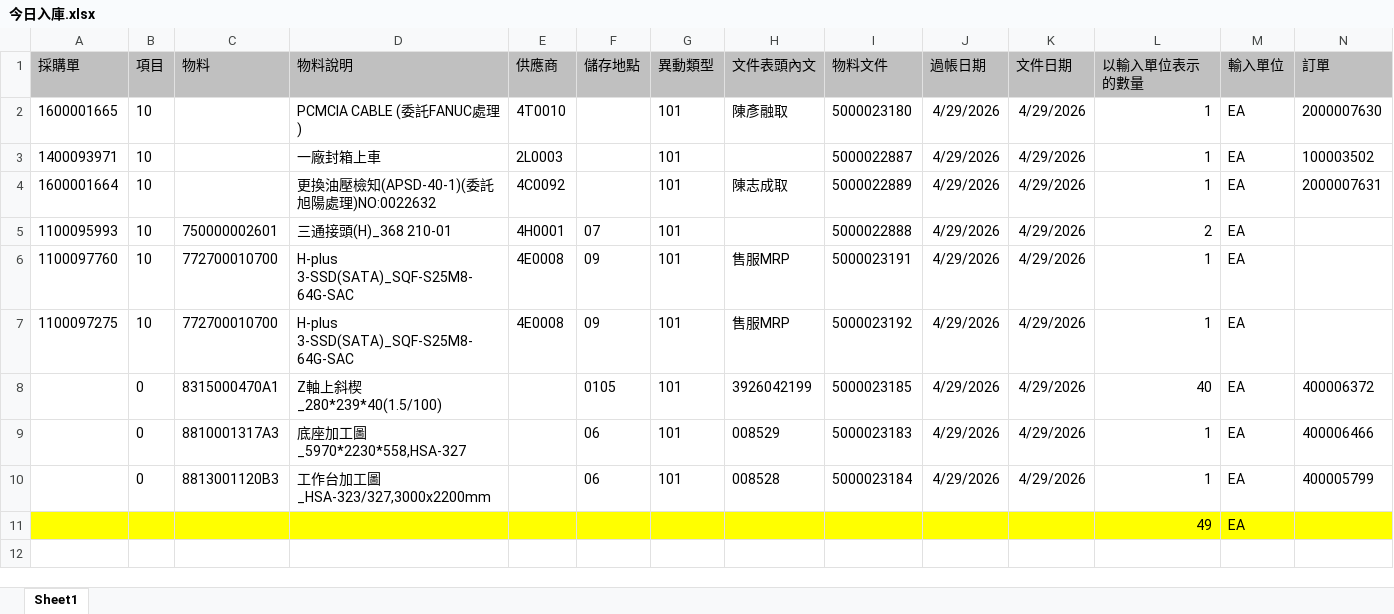
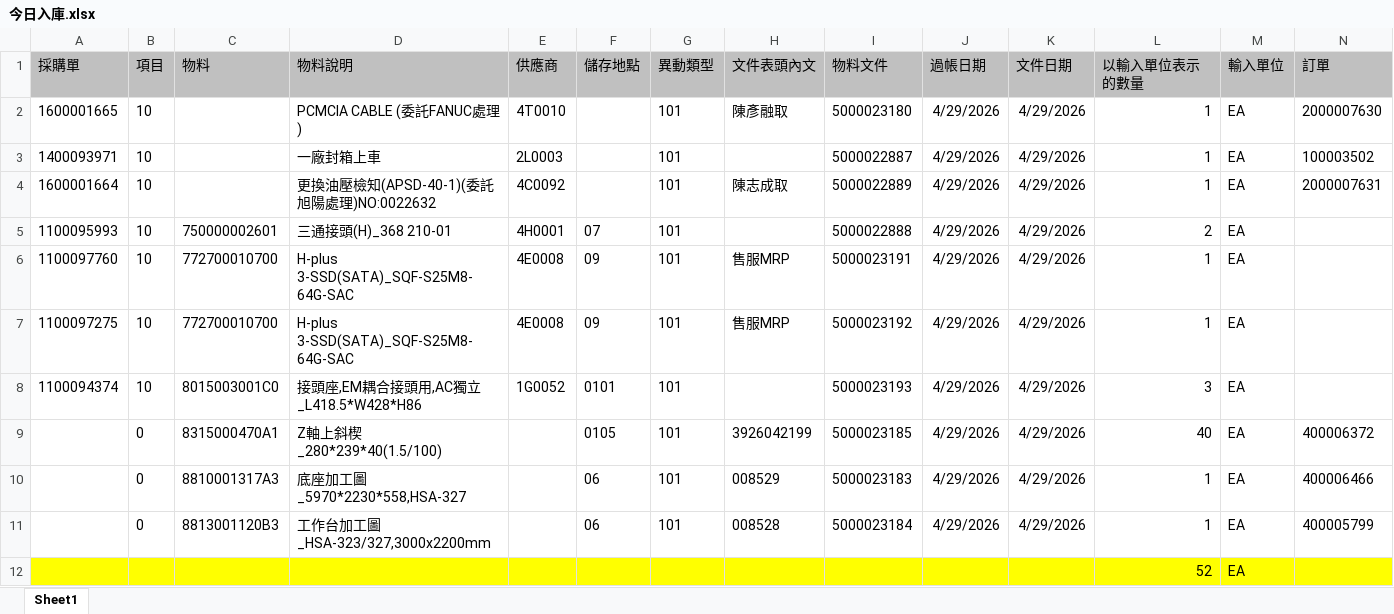
Before and after one commit to june8513/-, an Excel workbook: Newdata/今日入庫.xlsx, sheet Sheet1, drawn as a sheet; values as stored, in another font and other column widths than the file's, no borders; addresses are those after the commit; the diff names each change by its address in the sheet, - before the commit and + after, or states it on an @@ line.

Commit message:
Update data and fix requisition logging

```diff
--- a/Newdata/今日入庫.xlsx (sheet Sheet1)
+++ b/Newdata/今日入庫.xlsx (sheet Sheet1)
+row 8: 1100094374 | 10 | 8015003001C0 | 接頭座,EM耦合接頭用,AC獨立_L418.5*W428*H86 | 1G0052 | 0101 | 101 |  | 5000023193 | 4/29/2026 | 4/29/2026 | 3 | EA
-L12 (以輸入單位表示的數量): 49
+L12 (以輸入單位表示的數量): 52
```
Also changed, not shown: Newdata/入庫TECO狀態.XLSX, Newdata/報工狀態.XLSX, 13 other files.
